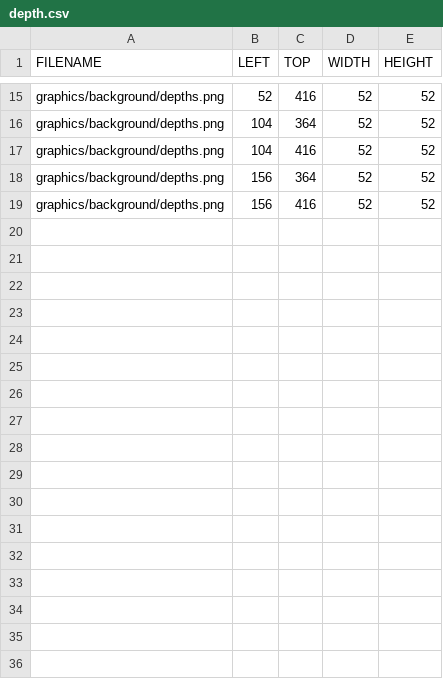
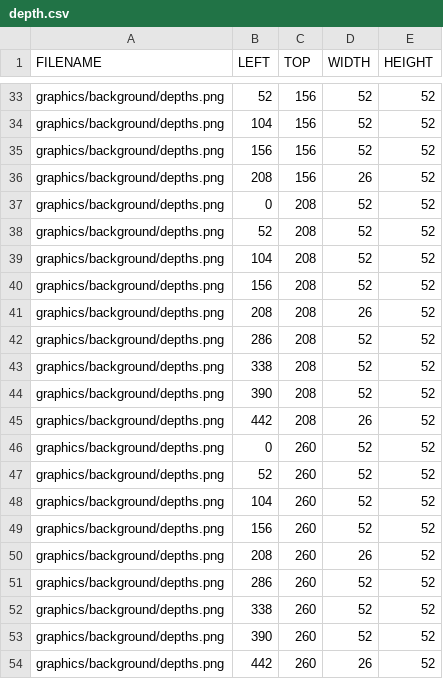
Before and after one commit to jeonglee22/sfml-issac, a CSV file: sfml-project-bin/graphics/background/depth.csv, drawn as a sheet; only a part is shown, gaps mark what is left out; addresses are those after the commit; the diff covers the shown part only; the diff names each change by its address in the sheet, - before the commit and + after, or states it on an @@ line.

```diff
--- a/sfml-project-bin/graphics/background/depth.csv
+++ b/sfml-project-bin/graphics/background/depth.csv
-C33 (TOP): 416
+C33 (TOP): 156
-C34 (TOP): 364
+C34 (TOP): 156
+row 35: graphics/background/depths.png | 156 | 156 | 52 | 52
+row 36: graphics/background/depths.png | 208 | 156 | 26 | 52
+row 37: graphics/background/depths.png | 0 | 208 | 52 | 52
+row 38: graphics/background/depths.png | 52 | 208 | 52 | 52
-C39 (TOP): 416
+C39 (TOP): 208
-C40 (TOP): 364
+C40 (TOP): 208
+row 41: graphics/background/depths.png | 208 | 208 | 26 | 52
+row 42: graphics/background/depths.png | 286 | 208 | 52 | 52
+row 43: graphics/background/depths.png | 338 | 208 | 52 | 52
+row 44: graphics/background/depths.png | 390 | 208 | 52 | 52
+row 45: graphics/background/depths.png | 442 | 208 | 26 | 52
+row 46: graphics/background/depths.png | 0 | 260 | 52 | 52
+row 47: graphics/background/depths.png | 52 | 260 | 52 | 52
+row 48: graphics/background/depths.png | 104 | 260 | 52 | 52
-C49 (TOP): 416
+C49 (TOP): 260
+row 50: graphics/background/depths.png | 208 | 260 | 26 | 52
+row 51: graphics/background/depths.png | 286 | 260 | 52 | 52
+row 52: graphics/background/depths.png | 338 | 260 | 52 | 52
+row 53: graphics/background/depths.png | 390 | 260 | 52 | 52
+row 54: graphics/background/depths.png | 442 | 260 | 26 | 52
```
Also changed, not shown: 18 added rows and 2 edited cells elsewhere in this file, sfml-project-bin/graphics/background/cave.csv, sfml-project-bin/graphics/background/sheol.csv, 8 other files.
